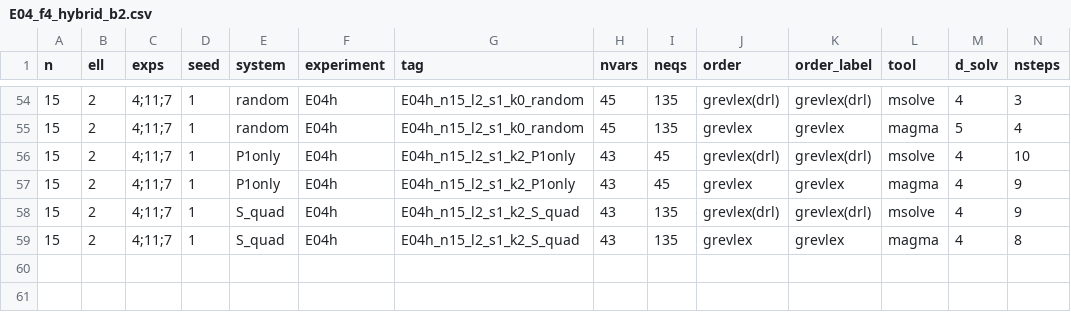
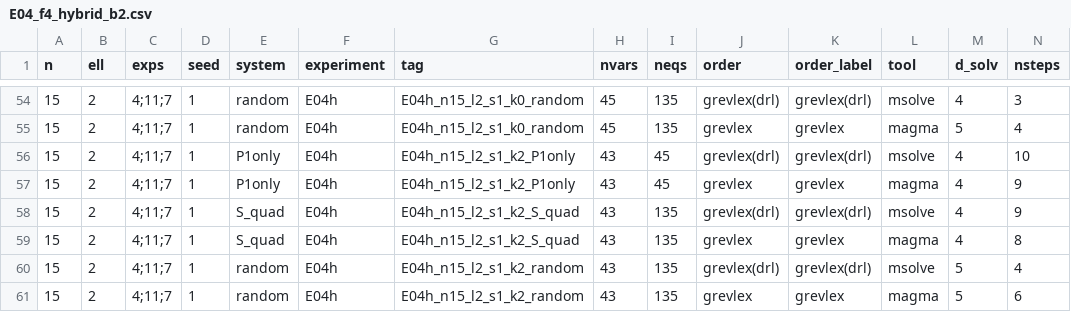
Before and after one commit to renxingwei0808/AIM3, a CSV file: results/E04_f4_hybrid_b2.csv, drawn as a sheet; only a part is shown, gaps mark what is left out; rows hold the shown columns only; the diff names each change by its address in the sheet, - before the commit and + after, or states it on an @@ line.

```diff
--- a/results/E04_f4_hybrid_b2.csv
+++ b/results/E04_f4_hybrid_b2.csv
+row 60: 15 | 2 | 4;11;7 | 1 | random | E04h | E04h_n15_l2_s1_k2_random | 43 | 135 | grevlex(drl) | grevlex(drl) | msolve | 5 | 4
+row 61: 15 | 2 | 4;11;7 | 1 | random | E04h | E04h_n15_l2_s1_k2_random | 43 | 135 | grevlex | grevlex | magma | 5 | 6
```
Also changed, not shown: results/E04_server_gate1.csv, results/E07_server_ore_interp.csv, 6 other files.
